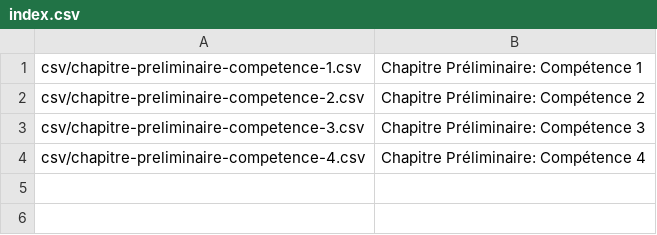
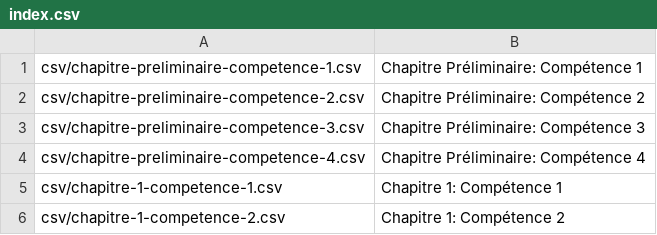
Before and after one commit to feller-kristina/AutomatedExamples, a CSV file: index.csv, drawn as a sheet.

```diff
--- a/index.csv
+++ b/index.csv
@@ -4 +4,3 @@ csv/chapitre-preliminaire-competence-3.csv;Chapitre Préliminaire: Compétence 3
 csv/chapitre-preliminaire-competence-4.csv;Chapitre Préliminaire: Compétence 4
+csv/chapitre-1-competence-1.csv;Chapitre 1: Compétence 1
+csv/chapitre-1-competence-2.csv;Chapitre 1: Compétence 2
```
Also changed, not shown: 2 other files.
